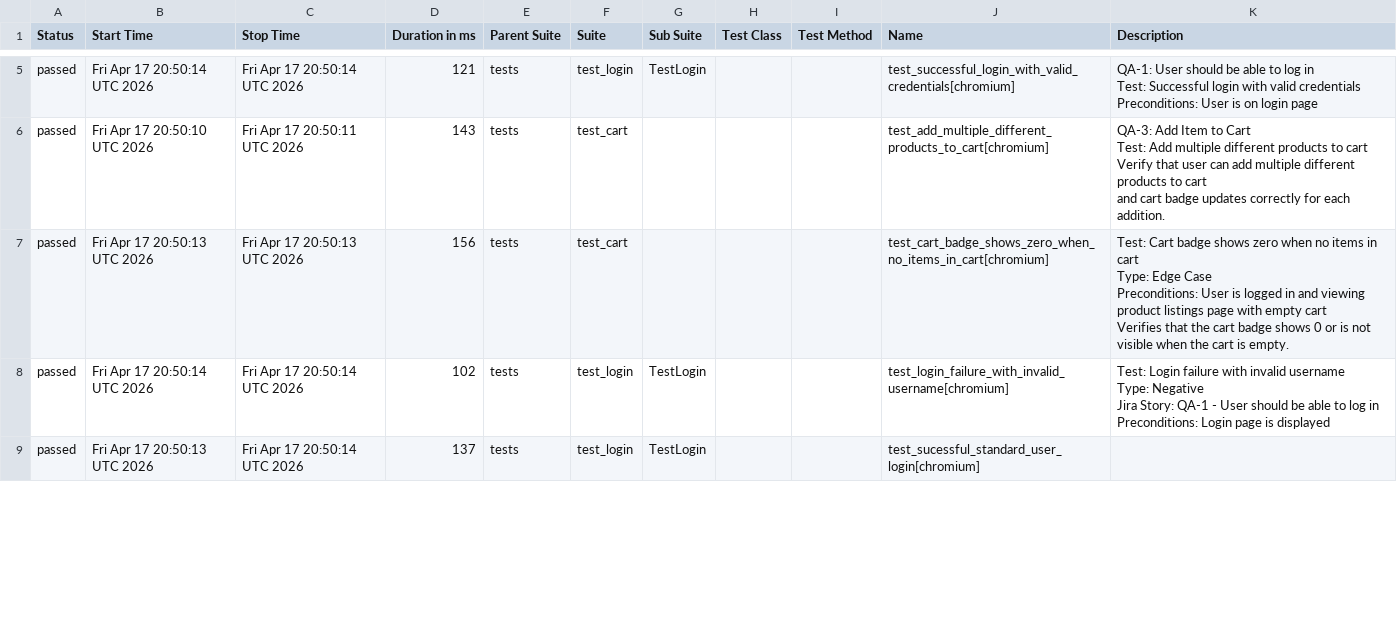
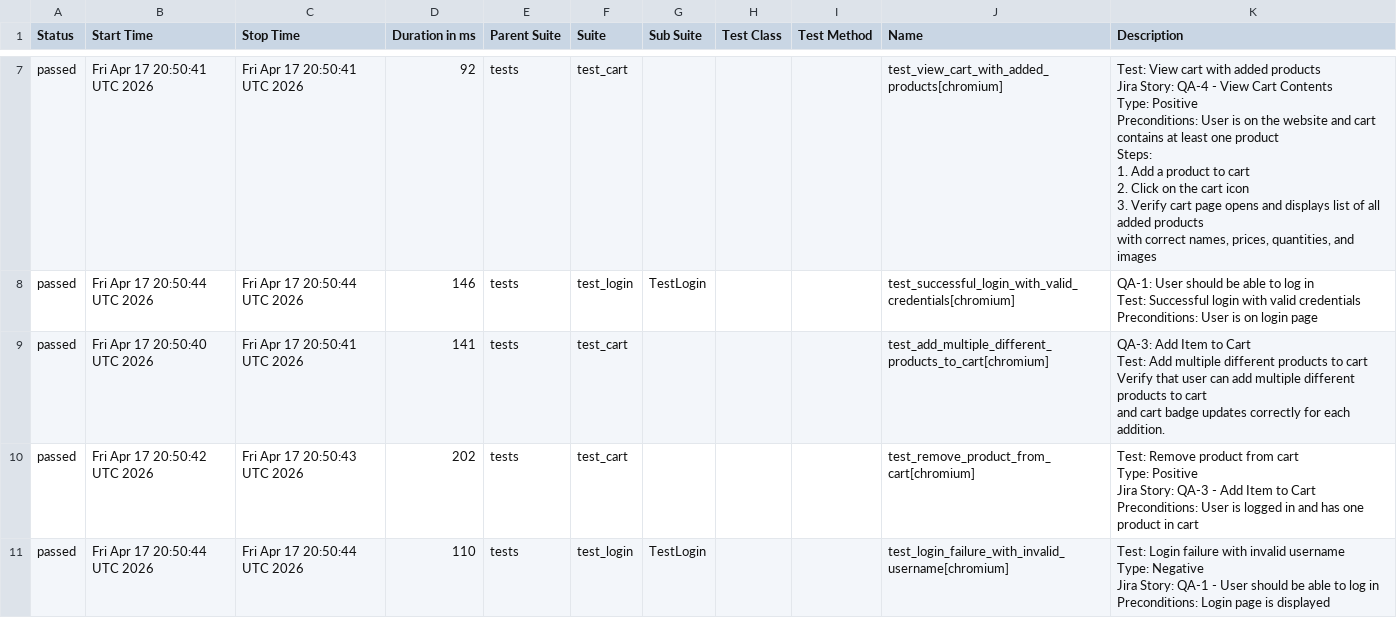
Before and after one commit to chitrapandey123/playwright-python, a CSV file: allure-history/data/suites.csv, drawn as a sheet; only a part is shown, gaps mark what is left out; the diff covers the shown part only.

```diff
--- a/allure-history/data/suites.csv
+++ b/allure-history/data/suites.csv
@@ -25,26 +35,37 @@
-"passed","Fri Apr 17 20:50:14 UTC 2026","Fri Apr 17 20:50:14 UTC 2026","121","tests","test_login","TestLogin","","","test_successful_login_with_valid_credentials[chromium]","
-        QA-1: User should be able to log in
-        Test: Successful login with valid credentials
-
-        Preconditions: User is on login page
-        "
-"passed","Fri Apr 17 20:50:10 UTC 2026","Fri Apr 17 20:50:11 UTC 2026","143","tests","test_cart","","","","test_add_multiple_different_products_to_cart[chromium]","
-    QA-3: Add Item to Cart
-    Test: Add multiple different products to cart
-    Verify that user can add multiple different products to cart
-    and cart badge updates correctly for each addition.
-    "
-"passed","Fri Apr 17 20:50:13 UTC 2026","Fri Apr 17 20:50:13 UTC 2026","156","tests","test_cart","","","","test_cart_badge_shows_zero_when_no_items_in_cart[chromium]","
-    Test: Cart badge shows zero when no items in cart
-    Type: Edge Case
-    Preconditions: User is logged in and viewing product listings page with empty cart
-
-    Verifies that the cart badge shows 0 or is not visible when the cart is empty.
-    "
-"passed","Fri Apr 17 20:50:14 UTC 2026","Fri Apr 17 20:50:14 UTC 2026","102","tests","test_login","TestLogin","","","test_login_failure_with_invalid_username[chromium]","
-        Test: Login failure with invalid username
-        Type: Negative
-        Jira Story: QA-1 - User should be able to log in
-        Preconditions: Login page is displayed
-        "
-"passed","Fri Apr 17 20:50:13 UTC 2026","Fri Apr 17 20:50:14 UTC 2026","137","tests","test_login","TestLogin","","","test_sucessful_standard_user_login[chromium]",""
+"passed","Fri Apr 17 20:50:41 UTC 2026","Fri Apr 17 20:50:41 UTC 2026","92","tests","test_cart","","","","test_view_cart_with_added_products[chromium]","
+    Test: View cart with added products
+    Jira Story: QA-4 - View Cart Contents
+    Type: Positive
+
+    Preconditions: User is on the website and cart contains at least one product
+
+    Steps:
+    1. Add a product to cart
+    2. Click on the cart icon
+    3. Verify cart page opens and displays list of all added products
+       with correct names, prices, quantities, and images
+    "
+"passed","Fri Apr 17 20:50:44 UTC 2026","Fri Apr 17 20:50:44 UTC 2026","146","tests","test_login","TestLogin","","","test_successful_login_with_valid_credentials[chromium]","
+        QA-1: User should be able to log in
+        Test: Successful login with valid credentials
+
+        Preconditions: User is on login page
+        "
+"passed","Fri Apr 17 20:50:40 UTC 2026","Fri Apr 17 20:50:41 UTC 2026","141","tests","test_cart","","","","test_add_multiple_different_products_to_cart[chromium]","
+    QA-3: Add Item to Cart
+    Test: Add multiple different products to cart
+    Verify that user can add multiple different products to cart
+    and cart badge updates correctly for each addition.
+    "
+"passed","Fri Apr 17 20:50:42 UTC 2026","Fri Apr 17 20:50:43 UTC 2026","202","tests","test_cart","","","","test_remove_product_from_cart[chromium]","
+    Test: Remove product from cart
+    Type: Positive
+    Jira Story: QA-3 - Add Item to Cart
+    Preconditions: User is logged in and has one product in cart
+    "
+"passed","Fri Apr 17 20:50:44 UTC 2026","Fri Apr 17 20:50:44 UTC 2026","110","tests","test_login","TestLogin","","","test_login_failure_with_invalid_username[chromium]","
+        Test: Login failure with invalid username
+        Type: Negative
+        Jira Story: QA-1 - User should be able to log in
+        Preconditions: Login page is displayed
+        "
```
Also changed, not shown: 2 added rows, 1 removed row and 23 edited cells elsewhere in this file, 39 other files.
